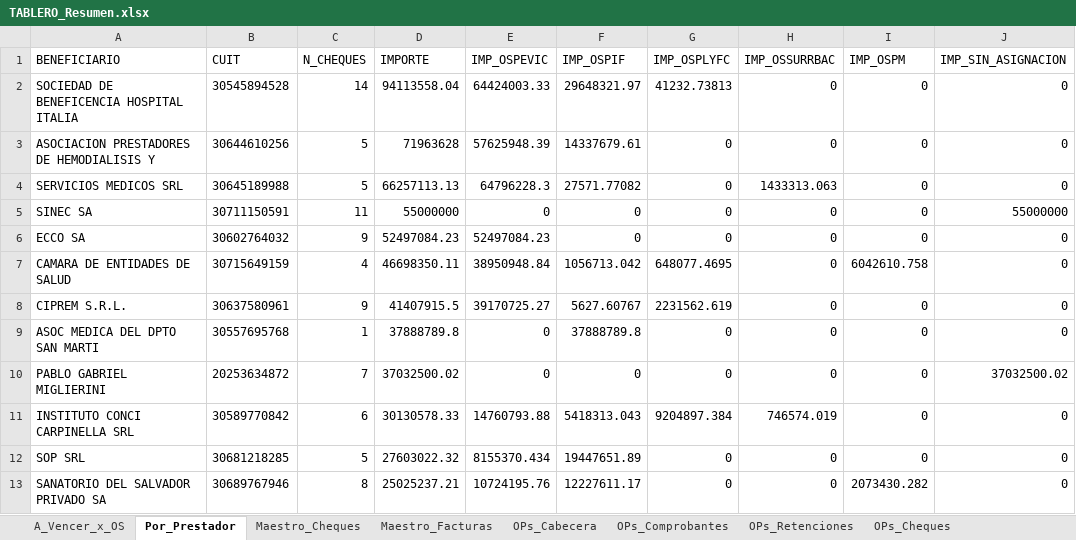
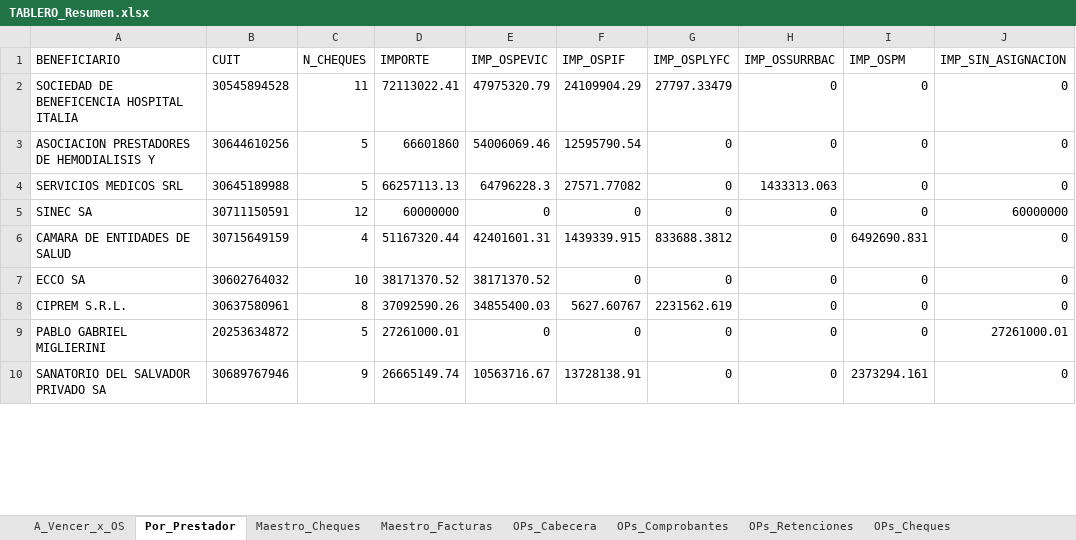
Before and after one commit to francolunaklick-web/GRIFFTABLEROS, an Excel workbook: cuentas_a_pagar/TABLERO_Resumen.xlsx, sheet Por_Prestador, drawn as a sheet; only a part is shown; values as stored, in another font and other column widths than the file's, no borders; removed rows and columns are numbered as before the commit, all else as after; the diff covers the shown part only; the diff names each change by its address in the sheet, - before the commit and + after, or states it on an @@ line.

Commit message:
Actualizar cheques

```diff
--- a/cuentas_a_pagar/TABLERO_Resumen.xlsx (sheet Por_Prestador)
+++ b/cuentas_a_pagar/TABLERO_Resumen.xlsx (sheet Por_Prestador)
-C2 (N_CHEQUES): 14
+C2 (N_CHEQUES): 11
-D2 (IMPORTE): 94113558.04
+D2 (IMPORTE): 72113022.41
-E2 (IMP_OSPEVIC): 64424003.33
+E2 (IMP_OSPEVIC): 47975320.79
-F2 (IMP_OSPIF): 29648321.97
+F2 (IMP_OSPIF): 24109904.29
-G2 (IMP_OSPLYFC): 41232.73813
+G2 (IMP_OSPLYFC): 27797.33479
-D3 (IMPORTE): 71963628
+D3 (IMPORTE): 66601860
-E3 (IMP_OSPEVIC): 57625948.39
+E3 (IMP_OSPEVIC): 54006069.46
-F3 (IMP_OSPIF): 14337679.61
+F3 (IMP_OSPIF): 12595790.54
-C5 (N_CHEQUES): 11
+C5 (N_CHEQUES): 12
-D5 (IMPORTE): 55000000
+D5 (IMPORTE): 60000000
-J5 (IMP_SIN_ASIGNACION): 55000000
+J5 (IMP_SIN_ASIGNACION): 60000000
+row 6: CAMARA DE ENTIDADES DE SALUD | 30715649159 | 4 | 51167320.44 | 42401601.31 | 1439339.915 | 833688.3812 | 0 | 6492690.831 | 0
-C7 (N_CHEQUES): 9
+C7 (N_CHEQUES): 10
-D7 (IMPORTE): 52497084.23
+D7 (IMPORTE): 38171370.52
-E7 (IMP_OSPEVIC): 52497084.23
+E7 (IMP_OSPEVIC): 38171370.52
-row 7: CAMARA DE ENTIDADES DE SALUD | 30715649159 | 4 | 46698350.11 | 38950948.84 | 1056713.042 | 648077.4695 | 0 | 6042610.758 | 0
-C8 (N_CHEQUES): 9
+C8 (N_CHEQUES): 8
-D8 (IMPORTE): 41407915.5
+D8 (IMPORTE): 37092590.26
-E8 (IMP_OSPEVIC): 39170725.27
+E8 (IMP_OSPEVIC): 34855400.03
-row 9: ASOC MEDICA DEL DPTO SAN MARTI | 30557695768 | 1 | 37888789.8 | 0 | 37888789.8 | 0 | 0 | 0 | 0
-C9 (N_CHEQUES): 7
+C9 (N_CHEQUES): 5
-D9 (IMPORTE): 37032500.02
+D9 (IMPORTE): 27261000.01
-J9 (IMP_SIN_ASIGNACION): 37032500.02
+J9 (IMP_SIN_ASIGNACION): 27261000.01
-row 11: INSTITUTO CONCI CARPINELLA SRL | 30589770842 | 6 | 30130578.33 | 14760793.88 | 5418313.043 | 9204897.384 | 746574.019 | 0 | 0
-row 12: SOP SRL | 30681218285 | 5 | 27603022.32 | 8155370.434 | 19447651.89 | 0 | 0 | 0 | 0
-C10 (N_CHEQUES): 8
+C10 (N_CHEQUES): 9
-D10 (IMPORTE): 25025237.21
+D10 (IMPORTE): 26665149.74
-E10 (IMP_OSPEVIC): 10724195.76
+E10 (IMP_OSPEVIC): 10563716.67
-F10 (IMP_OSPIF): 12227611.17
+F10 (IMP_OSPIF): 13728138.91
-I10 (IMP_OSPM): 2073430.282
+I10 (IMP_OSPM): 2373294.161
```
Also changed, not shown: 38 added rows, 31 removed rows and 63 edited cells elsewhere in this sheet, sheet Maestro_Cheques, sheet OPs_Cabecera, sheet A_Vencer_x_OS, estado_resultado/TABLERO_Resumen.xlsx, flujo_bancario/TABLERO_Resumen.xlsx, 15 other files.
